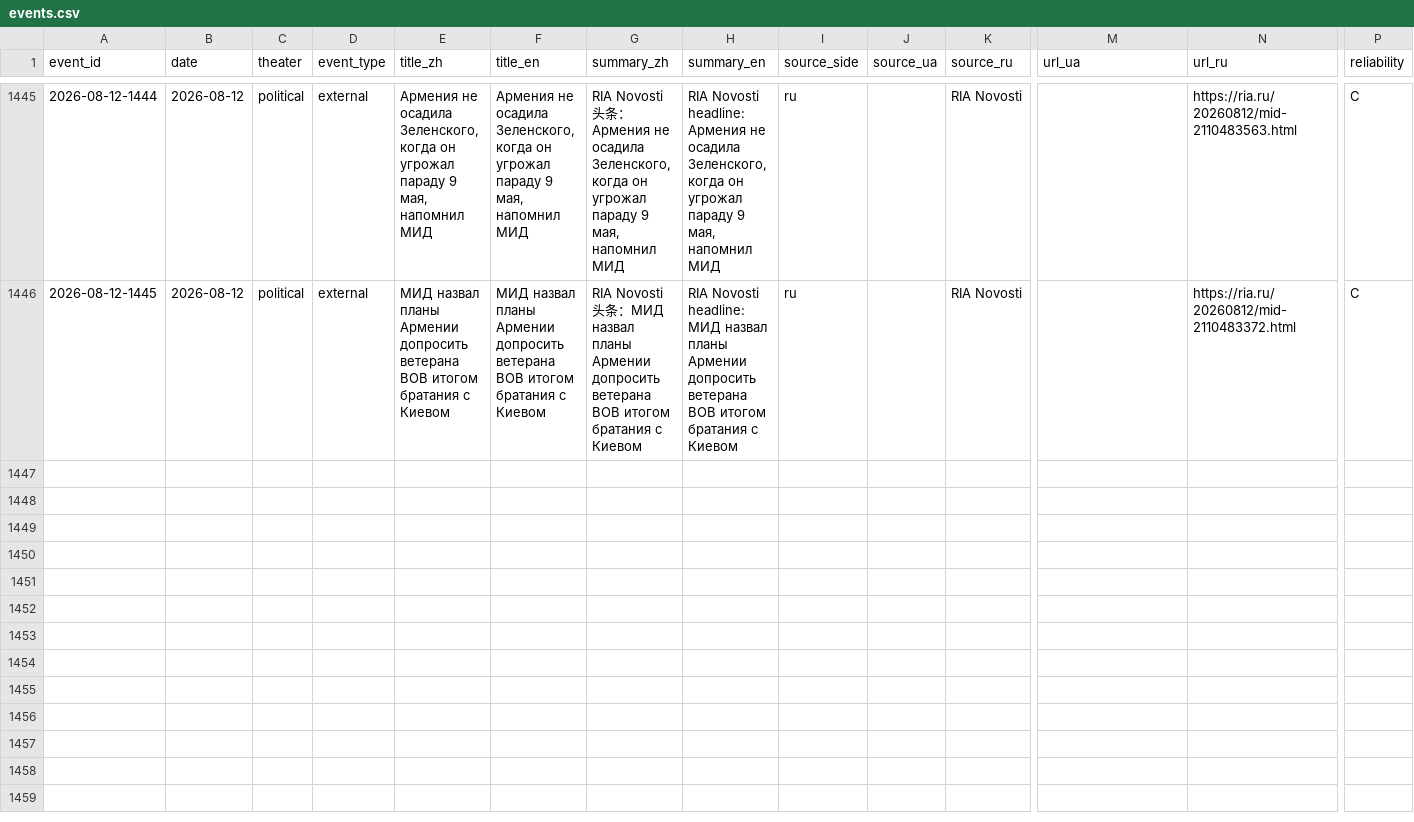
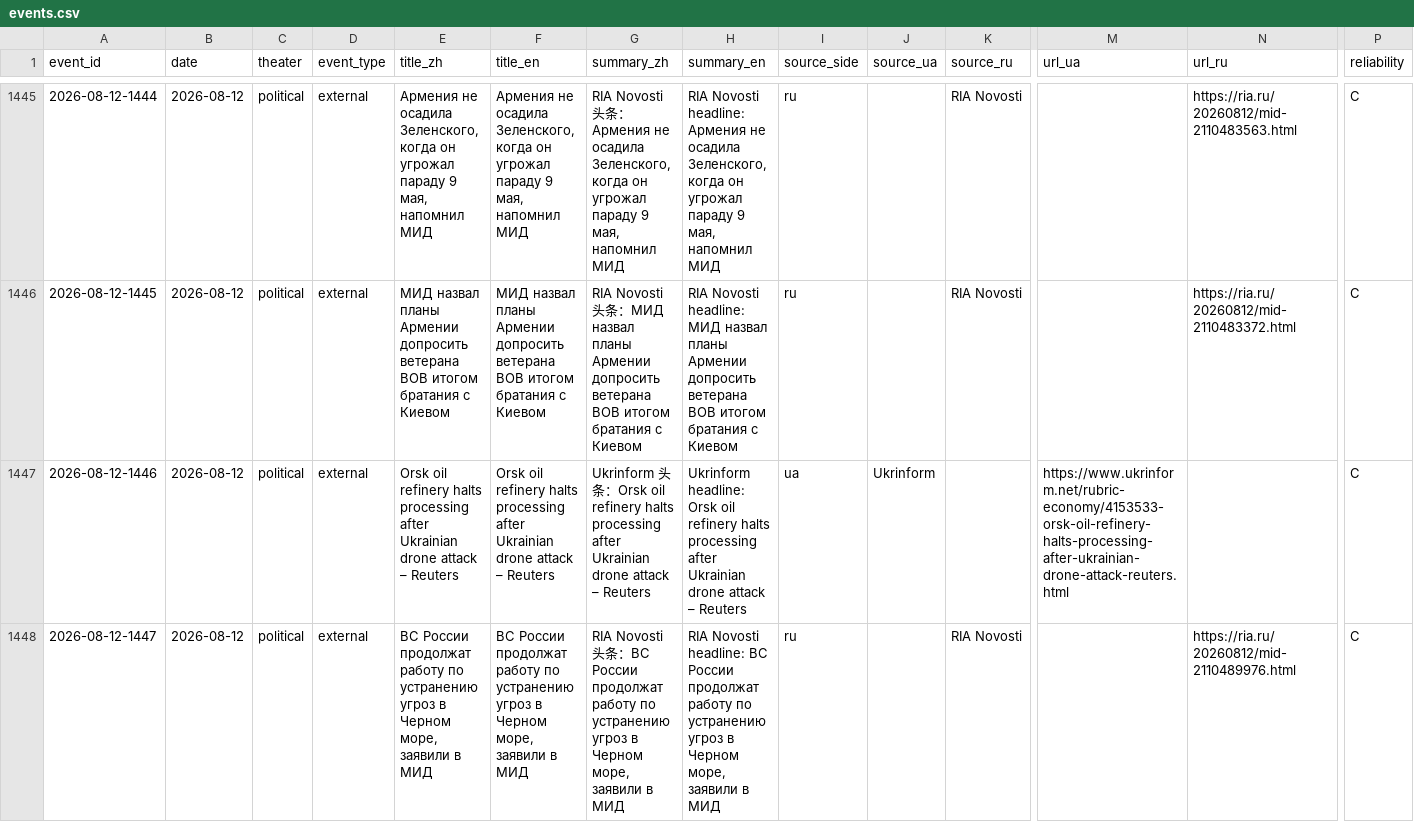
Before and after one commit to GTX950L/russia-ukraine-intel, a CSV file: data/master/events.csv, drawn as a sheet; only a part is shown, gaps mark what is left out; rows hold the shown columns only; the diff covers the shown part only; the diff names each change by its address in the sheet, - before the commit and + after, or states it on an @@ line.

```diff
--- a/data/master/events.csv
+++ b/data/master/events.csv
+row 1447: 2026-08-12-1446 | 2026-08-12 | political | external | Orsk oil refinery halts processing after Ukrainian drone attack – Reuters | Orsk oil refinery halts processing after Ukrainian drone attack – Reuters | Ukrinform 头条：Orsk oil refinery halts processing after Ukrainian drone attack – Reuters | Ukrinform headline: Orsk oil refinery halts processing after Ukrainian drone attack – Reuters | ua | Ukrinform |  | https://www.ukrinform.net/rubric-economy/4153533-orsk-oil-refinery-halts-processing-after-ukrainian-drone-attack-reuters.html |  | C
+row 1448: 2026-08-12-1447 | 2026-08-12 | political | external | ВС России продолжат работу по устранению угроз в Черном море, заявили в МИД | ВС России продолжат работу по устранению угроз в Черном море, заявили в МИД | RIA Novosti 头条：ВС России продолжат работу по устранению угроз в Черном море, заявили в МИД | RIA Novosti headline: ВС России продолжат работу по устранению угроз в Черном море, заявили в МИД | ru |  | RIA Novosti |  | https://ria.ru/20260812/mid-2110489976.html | C
```
Also changed, not shown: 1 added row elsewhere in this file, 8 other files.
